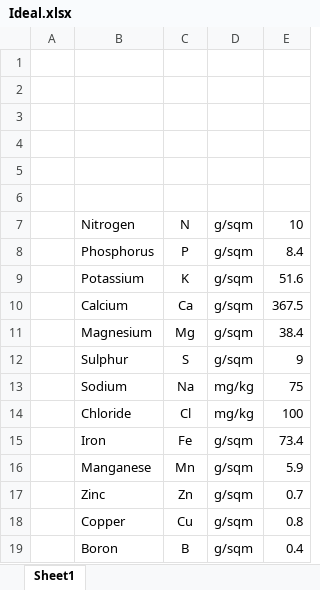
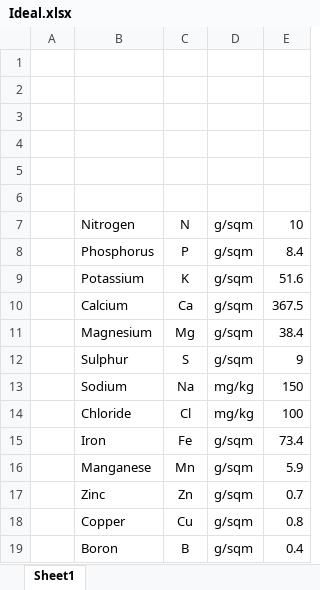
Before and after one commit to HenryRoutson/Soil-value-calculator, an Excel workbook: ExcelFiles/Ideal.xlsx, sheet Sheet1, drawn as a sheet; values as stored, in another font and other column widths than the file's, no borders; the diff names each change by its address in the sheet, - before the commit and + after, or states it on an @@ line.

```diff
--- a/ExcelFiles/Ideal.xlsx (sheet Sheet1)
+++ b/ExcelFiles/Ideal.xlsx (sheet Sheet1)
-E13: 75
+E13: 150
```
Also changed, not shown: 2 other files.
